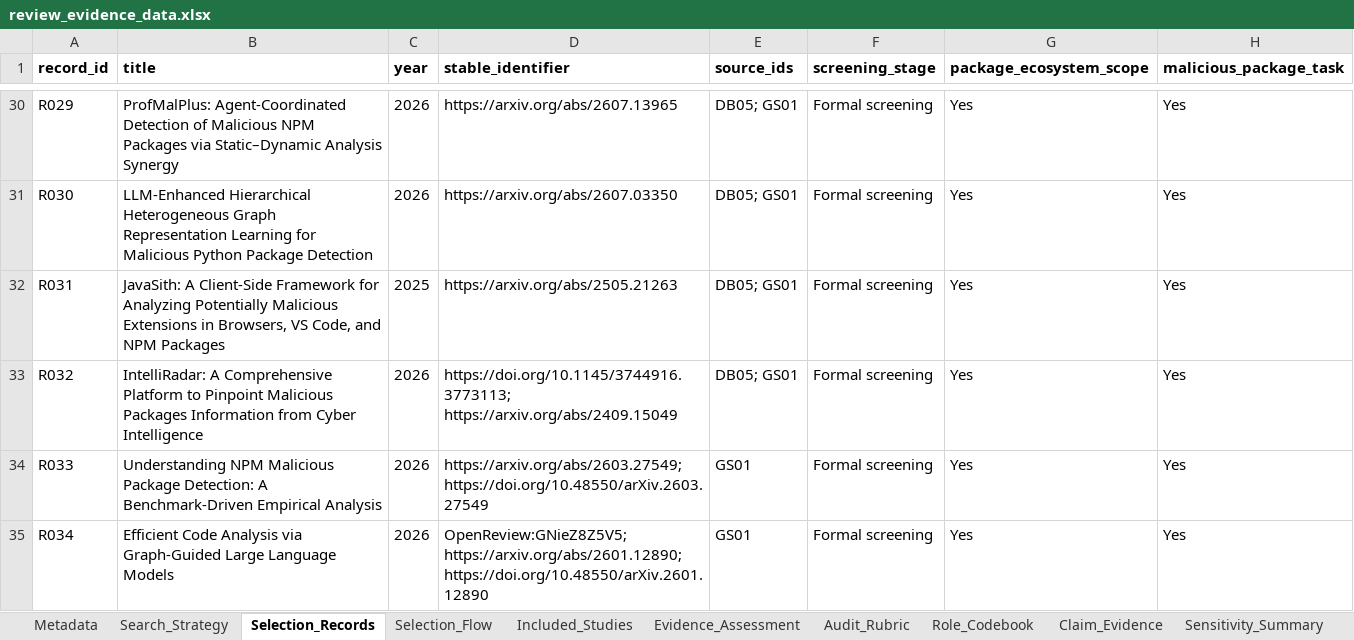
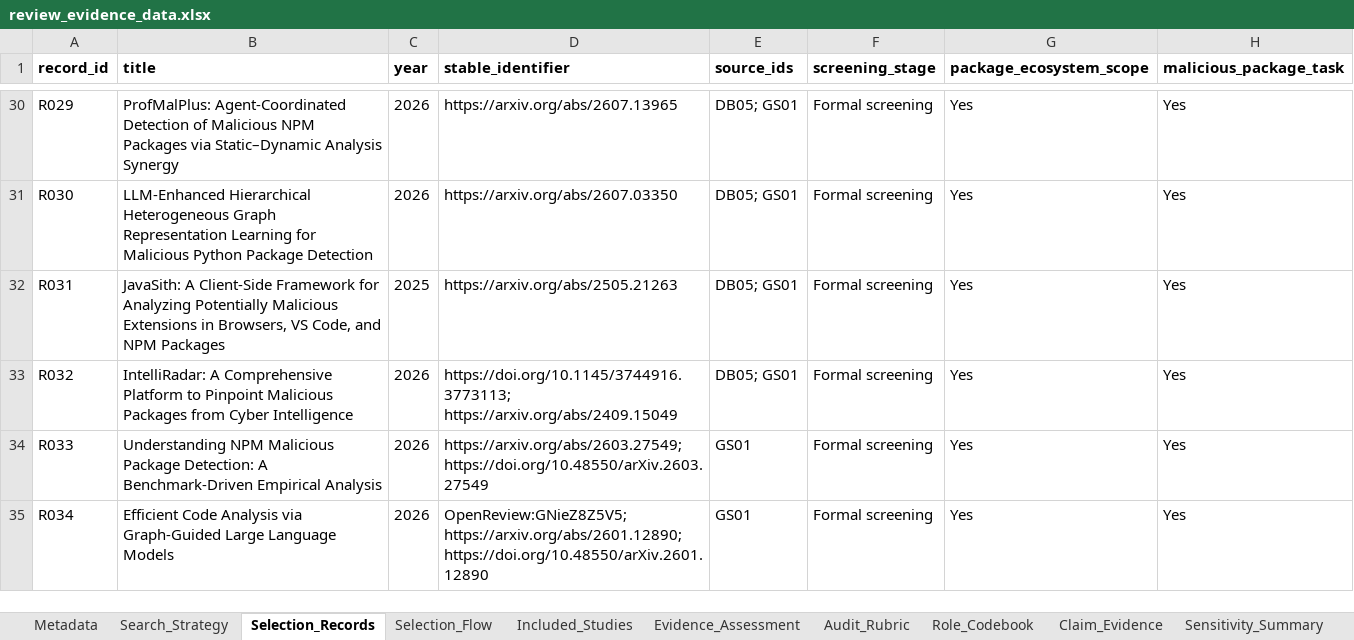
Before and after one commit to Flame-Maple/llm-malicious-package-review, an Excel workbook: review_evidence_data.xlsx, sheet Selection_Records, drawn as a sheet; only a part is shown, gaps mark what is left out; values as stored, in another font and other column widths than the file's, no borders; the diff names each change by its address in the sheet, - before the commit and + after, or states it on an @@ line.

```diff
--- a/review_evidence_data.xlsx (sheet Selection_Records)
+++ b/review_evidence_data.xlsx (sheet Selection_Records)
-B33 (title): …Malicious Packages Information from Cyber…
+B33 (title): …Malicious Packages from Cyber…
```
Also changed, not shown: sheet Evidence_Assessment, sheet Audit_Rubric, sheet Claim_Evidence, sheet Included_Studies, 1 other file.
